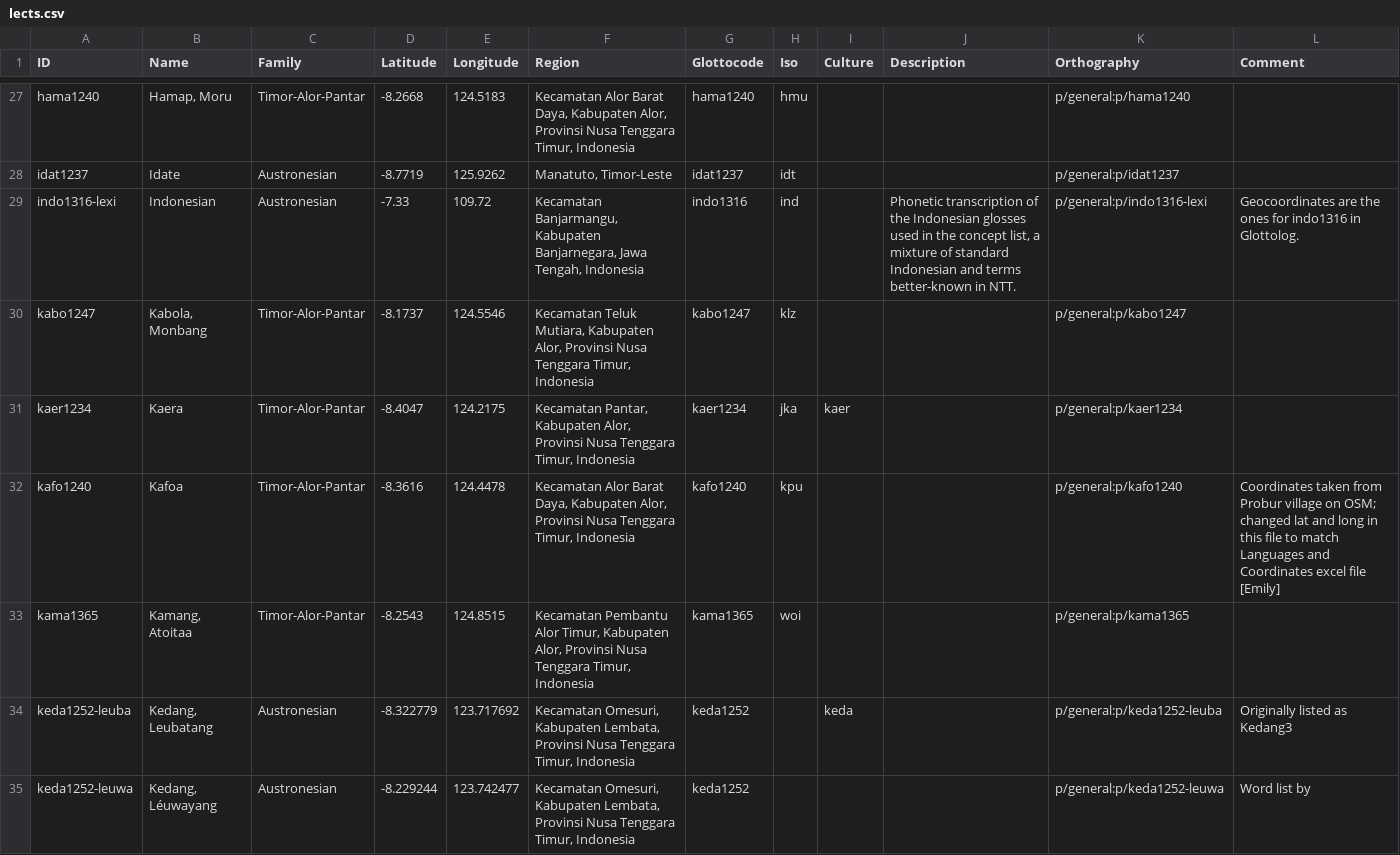
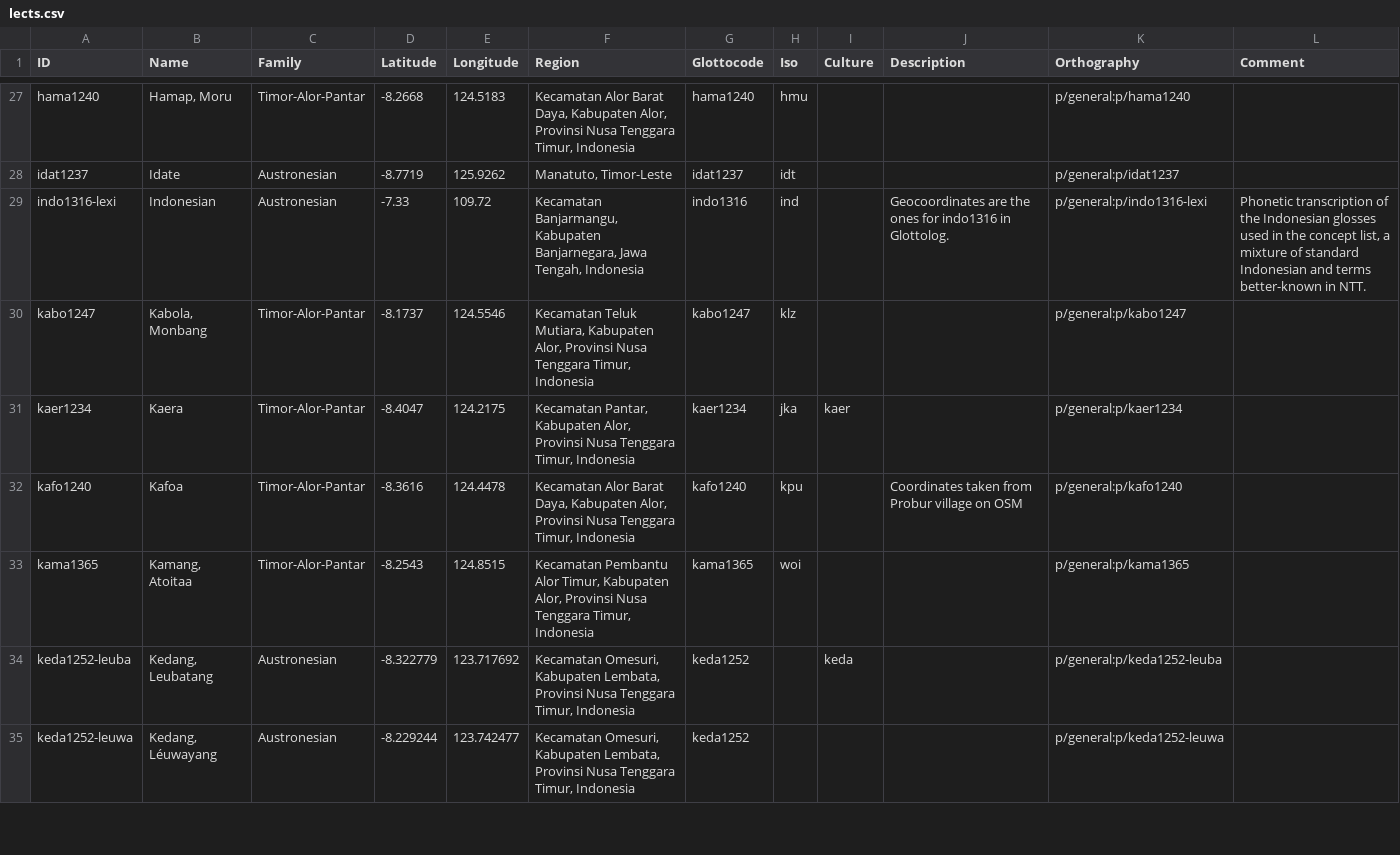
Before and after one commit to xrotwang/lexirumah-data, a CSV file: cldf/lects.csv, drawn as a sheet; only a part is shown, gaps mark what is left out; the diff covers the shown part only.

Commit message:
Add files via upload

```diff
--- a/cldf/lects.csv
+++ b/cldf/lects.csv
@@ -28,8 +28,8 @@ hama1240,"Hamap, Moru",Timor-Alor-Pantar,-8.2668,124.5183,"Kecamatan Alor Barat
 idat1237,Idate,Austronesian,-8.7719,125.9262,"Manatuto, Timor-Leste",idat1237,idt,,,p/general:p/idat1237,
-indo1316-lexi,Indonesian,Austronesian,-7.33,109.72,"Kecamatan Banjarmangu, Kabupaten Banjarnegara, Jawa Tengah, Indonesia",indo1316,ind,,"Phonetic transcription of the Indonesian glosses used in the concept list, a mixture of standard Indonesian and terms better-known in NTT.",p/general:p/indo1316-lexi,Geocoordinates are the ones for indo1316 in Glottolog.
+indo1316-lexi,Indonesian,Austronesian,-7.33,109.72,"Kecamatan Banjarmangu, Kabupaten Banjarnegara, Jawa Tengah, Indonesia",indo1316,ind,,Geocoordinates are the ones for indo1316 in Glottolog.,p/general:p/indo1316-lexi,"Phonetic transcription of the Indonesian glosses used in the concept list, a mixture of standard Indonesian and terms better-known in NTT."
 kabo1247,"Kabola, Monbang",Timor-Alor-Pantar,-8.1737,124.5546,"Kecamatan Teluk Mutiara, Kabupaten Alor, Provinsi Nusa Tenggara Timur, Indonesia",kabo1247,klz,,,p/general:p/kabo1247,
 kaer1234,Kaera,Timor-Alor-Pantar,-8.4047,124.2175,"Kecamatan Pantar, Kabupaten Alor, Provinsi Nusa Tenggara Timur, Indonesia",kaer1234,jka,kaer,,p/general:p/kaer1234,
-kafo1240,Kafoa,Timor-Alor-Pantar,-8.3616,124.4478,"Kecamatan Alor Barat Daya, Kabupaten Alor, Provinsi Nusa Tenggara Timur, Indonesia",kafo1240,kpu,,,p/general:p/kafo1240,Coordinates taken from Probur village on OSM; changed lat and long in this file to match Languages and Coordinates excel file [Emily]
+kafo1240,Kafoa,Timor-Alor-Pantar,-8.3616,124.4478,"Kecamatan Alor Barat Daya, Kabupaten Alor, Provinsi Nusa Tenggara Timur, Indonesia",kafo1240,kpu,,Coordinates taken from Probur village on OSM,p/general:p/kafo1240,
 kama1365,"Kamang, Atoitaa",Timor-Alor-Pantar,-8.2543,124.8515,"Kecamatan Pembantu Alor Timur, Kabupaten Alor, Provinsi Nusa Tenggara Timur, Indonesia",kama1365,woi,,,p/general:p/kama1365,
-keda1252-leuba,"Kedang, Leubatang",Austronesian,-8.322779,123.717692,"Kecamatan Omesuri, Kabupaten Lembata, Provinsi Nusa Tenggara Timur, Indonesia",keda1252,,keda,,p/general:p/keda1252-leuba,Originally listed as Kedang3
-keda1252-leuwa,"Kedang, Léuwayang",Austronesian,-8.229244,123.742477,"Kecamatan Omesuri, Kabupaten Lembata, Provinsi Nusa Tenggara Timur, Indonesia",keda1252,,,,p/general:p/keda1252-leuwa,Word list by
+keda1252-leuba,"Kedang, Leubatang",Austronesian,-8.322779,123.717692,"Kecamatan Omesuri, Kabupaten Lembata, Provinsi Nusa Tenggara Timur, Indonesia",keda1252,,keda,,p/general:p/keda1252-leuba,
+keda1252-leuwa,"Kedang, Léuwayang",Austronesian,-8.229244,123.742477,"Kecamatan Omesuri, Kabupaten Lembata, Provinsi Nusa Tenggara Timur, Indonesia",keda1252,,,,p/general:p/keda1252-leuwa,
```
Also changed, not shown: 58 edited cells elsewhere in this file.
